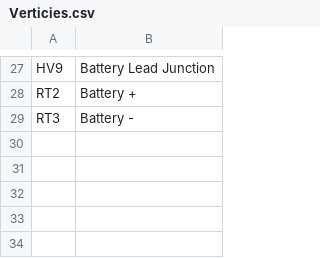
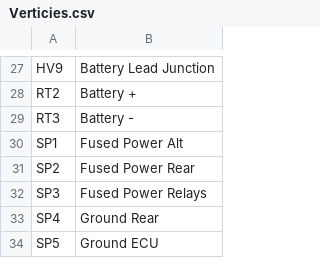
Before and after one commit to Ideograham/Harness, a CSV file: misc/Verticies.csv, drawn as a sheet; only a part is shown, gaps mark what is left out; the diff names each change by its address in the sheet, - before the commit and + after, or states it on an @@ line.

```diff
--- a/misc/Verticies.csv
+++ b/misc/Verticies.csv
+row 30: SP1 | Fused Power Alt
+row 31: SP2 | Fused Power Rear
+row 32: SP3 | Fused Power Relays
+row 33: SP4 | Ground Rear
+row 34: SP5 | Ground ECU
```
Also changed, not shown: misc/Edges.csv, 7 other files.
